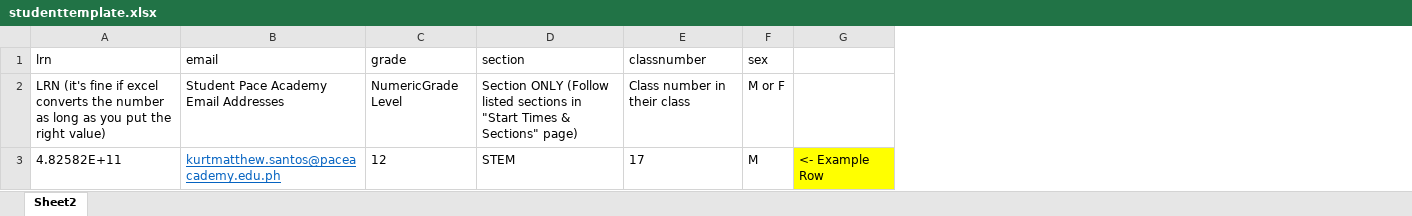
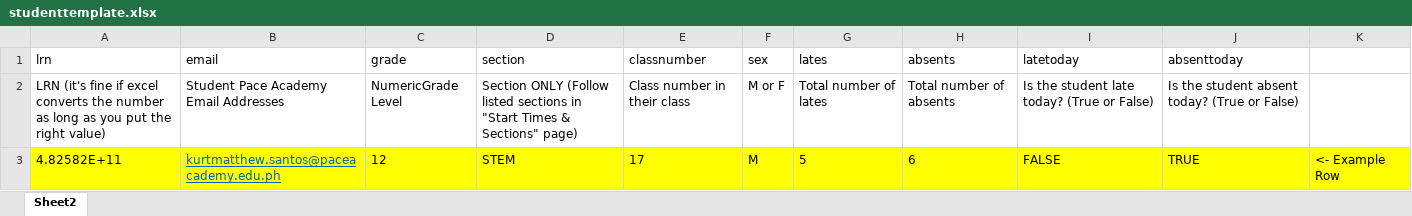
Before and after one commit to SantosKurtMatthew/Capstone-Attendance, an Excel workbook: capstone_hosting/static/excel/studenttemplate.xlsx, sheet Sheet2, drawn as a sheet; values as stored, in another font and other column widths than the file's, no borders; the diff names each change by its address in the sheet, - before the commit and + after, or states it on an @@ line.

```diff
--- a/capstone_hosting/static/excel/studenttemplate.xlsx (sheet Sheet2)
+++ b/capstone_hosting/static/excel/studenttemplate.xlsx (sheet Sheet2)
+column G (lates), rows 2-3: Total number of lates | 5
+column H (absents), rows 2-3: Total number of absents | 6
+column I (latetoday), rows 2-3: Is the student late today? (True or False) | FALSE
+column J (absenttoday), rows 2-3: Is the student absent today? (True or False) | TRUE
-A3:F3 fill: none
+A3:F3 fill: #FFFF00
```
Also changed, not shown: capstone_hosting/static/excel/12STEM.xlsx, 14 other files.
